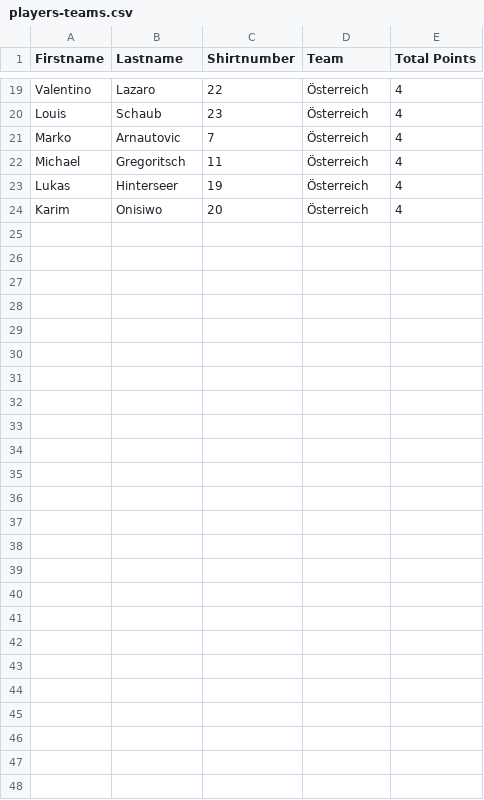
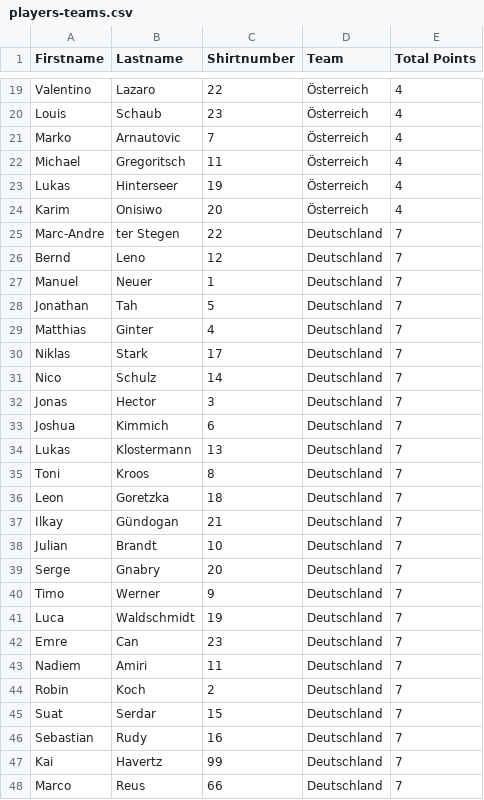
Before and after one commit to 1920-4ahitm-sew/03-assignment-micro-project-jdbc-KonstantinFrank01, a CSV file: src/main/resources/players-teams.csv, drawn as a sheet; only a part is shown, gaps mark what is left out; the diff names each change by its address in the sheet, - before the commit and + after, or states it on an @@ line.

Commit message:
added german players to csv file

```diff
--- a/src/main/resources/players-teams.csv
+++ b/src/main/resources/players-teams.csv
+row 25: Marc-Andre | ter Stegen | 22 | Deutschland | 7
+row 26: Bernd | Leno | 12 | Deutschland | 7
+row 27: Manuel | Neuer | 1 | Deutschland | 7
+row 28: Jonathan | Tah | 5 | Deutschland | 7
+row 29: Matthias | Ginter | 4 | Deutschland | 7
+row 30: Niklas | Stark | 17 | Deutschland | 7
+row 31: Nico | Schulz | 14 | Deutschland | 7
+row 32: Jonas | Hector | 3 | Deutschland | 7
+row 33: Joshua | Kimmich | 6 | Deutschland | 7
+row 34: Lukas | Klostermann | 13 | Deutschland | 7
+row 35: Toni | Kroos | 8 | Deutschland | 7
+row 36: Leon | Goretzka | 18 | Deutschland | 7
+row 37: Ilkay | Gündogan | 21 | Deutschland | 7
+row 38: Julian | Brandt | 10 | Deutschland | 7
+row 39: Serge | Gnabry | 20 | Deutschland | 7
+row 40: Timo | Werner | 9 | Deutschland | 7
+row 41: Luca | Waldschmidt | 19 | Deutschland | 7
+row 42: Emre | Can | 23 | Deutschland | 7
+row 43: Nadiem | Amiri | 11 | Deutschland | 7
+row 44: Robin | Koch | 2 | Deutschland | 7
+row 45: Suat | Serdar | 15 | Deutschland | 7
+row 46: Sebastian | Rudy | 16 | Deutschland | 7
+row 47: Kai | Havertz | 99 | Deutschland | 7
+row 48: Marco | Reus | 66 | Deutschland | 7
```
